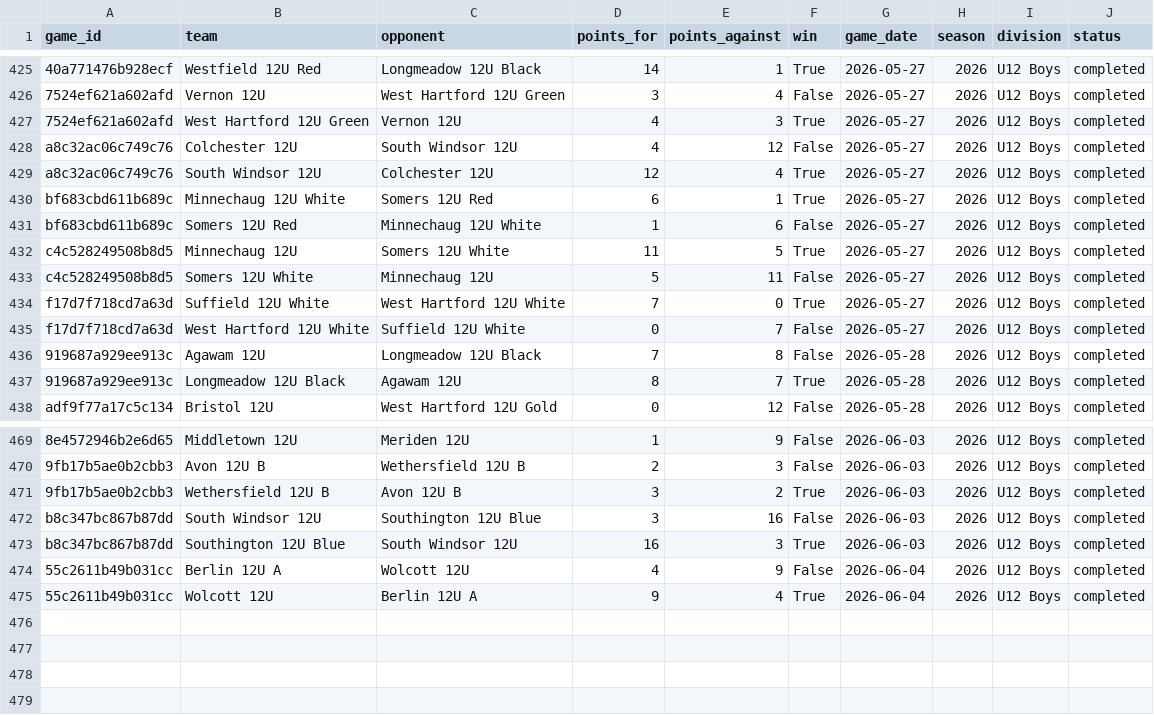
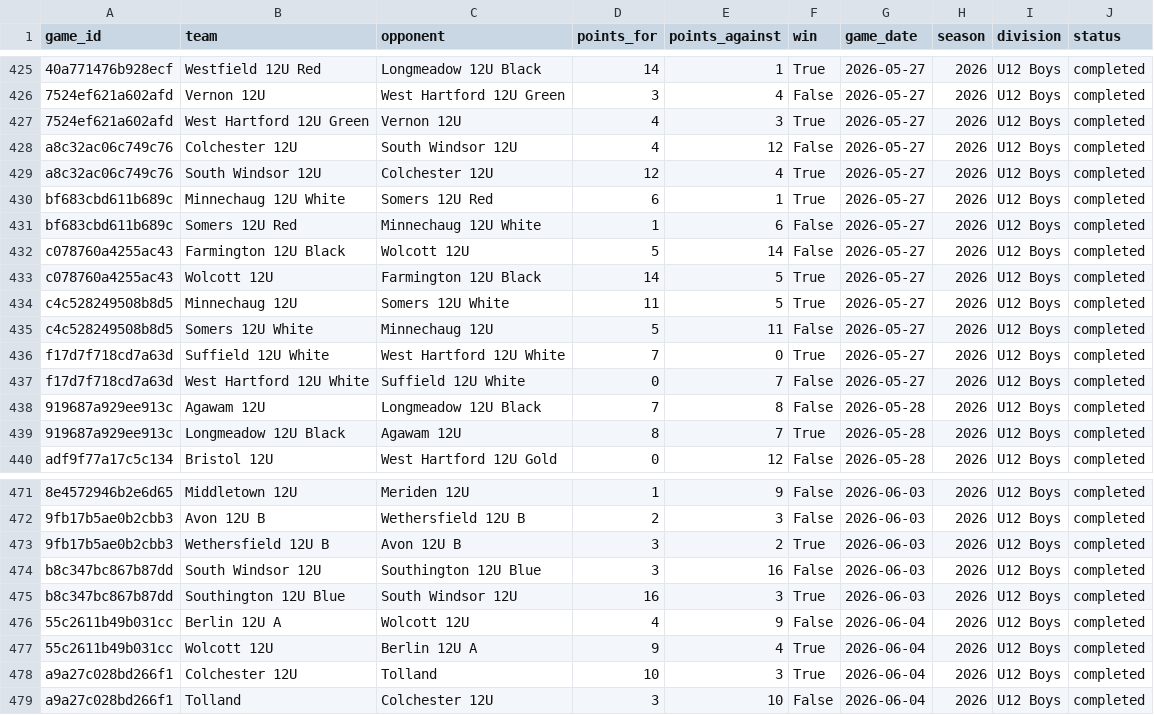
Before and after one commit to Benjaminrussell7/cvyl-prediction-dashboard, a CSV file: data/processed/cvyl_team_games.csv, drawn as a sheet; only a part is shown, gaps mark what is left out; the diff names each change by its address in the sheet, - before the commit and + after, or states it on an @@ line.

```diff
--- a/data/processed/cvyl_team_games.csv
+++ b/data/processed/cvyl_team_games.csv
+row 432: c078760a4255ac43 | Farmington 12U Black | Wolcott 12U | 5 | 14 | False | 2026-05-27 | 2026 | U12 Boys | completed
+row 433: c078760a4255ac43 | Wolcott 12U | Farmington 12U Black | 14 | 5 | True | 2026-05-27 | 2026 | U12 Boys | completed
+row 478: a9a27c028bd266f1 | Colchester 12U | Tolland | 10 | 3 | True | 2026-06-04 | 2026 | U12 Boys | completed
+row 479: a9a27c028bd266f1 | Tolland | Colchester 12U | 3 | 10 | False | 2026-06-04 | 2026 | U12 Boys | completed
```
Also changed, not shown: data/processed/cvyl_completed_games.csv, data/processed/cvyl_elo_history.csv, 18 other files.
